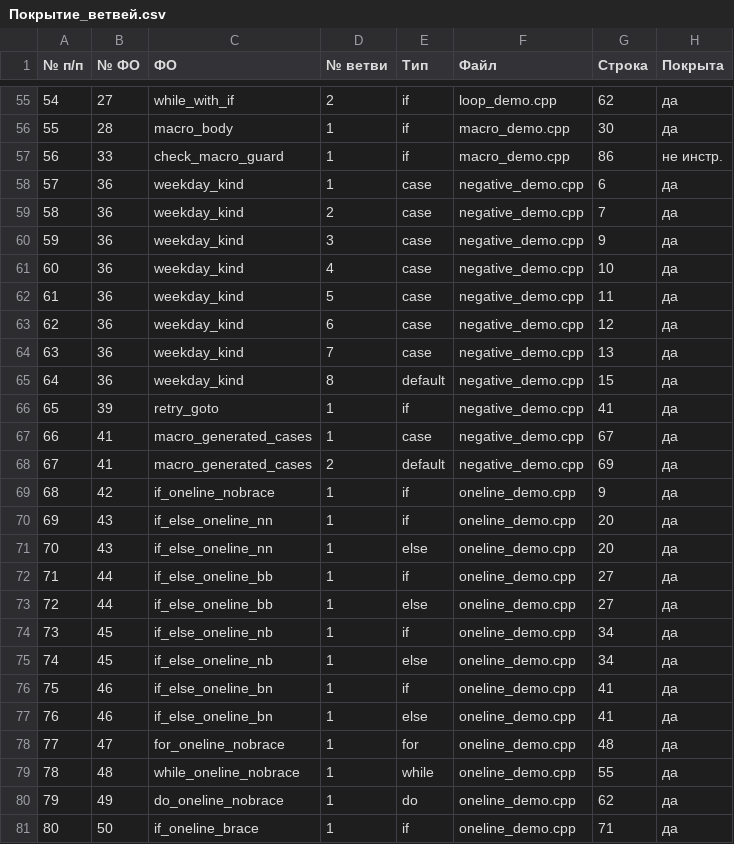
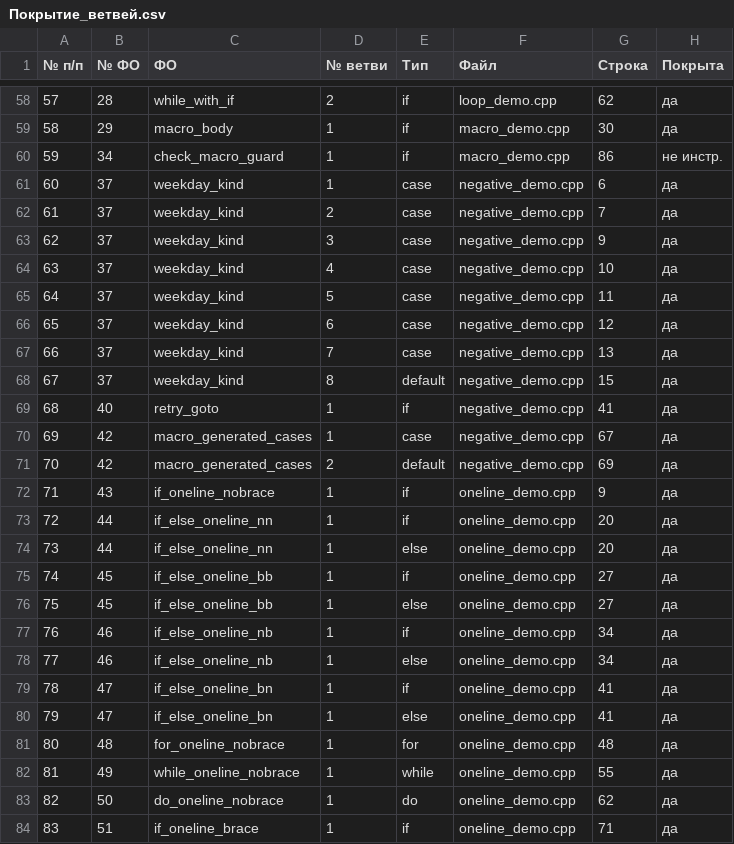
Before and after one commit to PSRODIONOV/codeql-parser, a CSV file: reports/small-projects/cpp-branches/Покрытие_ветвей.csv, drawn as a sheet; only a part is shown, gaps mark what is left out; removed rows and columns are numbered as before the commit, all else as after; the diff covers the shown part only; the diff names each change by its address in the sheet, - before the commit and + after, or states it on an @@ line.

```diff
--- a/reports/small-projects/cpp-branches/Покрытие_ветвей.csv
+++ b/reports/small-projects/cpp-branches/Покрытие_ветвей.csv
@@ column A (№ п/п) renumbered from row 37 down @@
-B58 (№ ФО): 27
+B58 (№ ФО): 28
-B59 (№ ФО): 28
+B59 (№ ФО): 29
-B60 (№ ФО): 33
+B60 (№ ФО): 34
-B61:B68 (№ ФО): 36
+B61:B68 (№ ФО): 37
-B69 (№ ФО): 39
+B69 (№ ФО): 40
-B70:B71 (№ ФО): 41
+B70:B71 (№ ФО): 42
-row 69: 68 | 42 | if_oneline_nobrace | 1 | if | oneline_demo.cpp | 9 | да
-C72 (ФО): if_else_oneline_nn
+C72 (ФО): if_oneline_nobrace
-G72 (Строка): 20
+G72 (Строка): 9
-row 71: 70 | 43 | if_else_oneline_nn | 1 | else | oneline_demo.cpp | 20 | да
-C73:C74 (ФО): if_else_oneline_bb
+C73:C74 (ФО): if_else_oneline_nn
-G73:G74 (Строка): 27
+G73:G74 (Строка): 20
-C75:C76 (ФО): if_else_oneline_nb
+C75:C76 (ФО): if_else_oneline_bb
-G75:G76 (Строка): 34
+G75:G76 (Строка): 27
-C77:C78 (ФО): if_else_oneline_bn
+C77:C78 (ФО): if_else_oneline_nb
-G77:G78 (Строка): 41
+G77:G78 (Строка): 34
+row 79: 78 | 47 | if_else_oneline_bn | 1 | if | oneline_demo.cpp | 41 | да
+row 80: 79 | 47 | if_else_oneline_bn | 1 | else | oneline_demo.cpp | 41 | да
-B81 (№ ФО): 47
+B81 (№ ФО): 48
-B82 (№ ФО): 48
+B82 (№ ФО): 49
-B83 (№ ФО): 49
+B83 (№ ФО): 50
-B84 (№ ФО): 50
+B84 (№ ФО): 51
```
Also changed, not shown: 3 added rows and 52 edited cells elsewhere in this file, reports/small-projects/cpp-branches/Карта_датчиков.csv, reports/small-projects/cpp-branches/Перечень_ФО(процедур_функций).csv, 8 other files.
